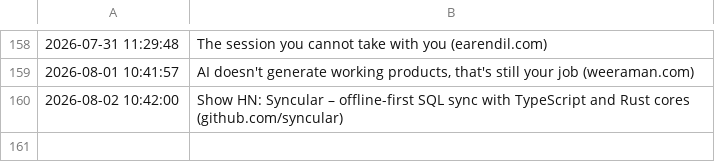
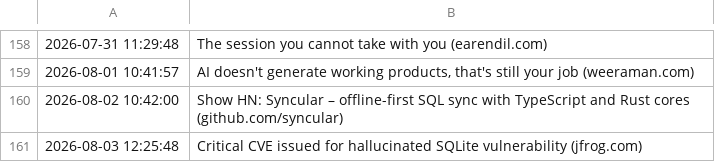
Before and after one commit to Trish0606/daily-web-scraper, a CSV file: log.csv, drawn as a sheet; only a part is shown, gaps mark what is left out.

```diff
--- a/log.csv
+++ b/log.csv
@@ -160 +160,2 @@
 2026-08-02 10:42:00,Show HN: Syncular – offline-first SQL sync with TypeScript and Rust cores (github.com/syncular)
+2026-08-03 12:25:48,Critical CVE issued for hallucinated SQLite vulnerability (jfrog.com)
```
